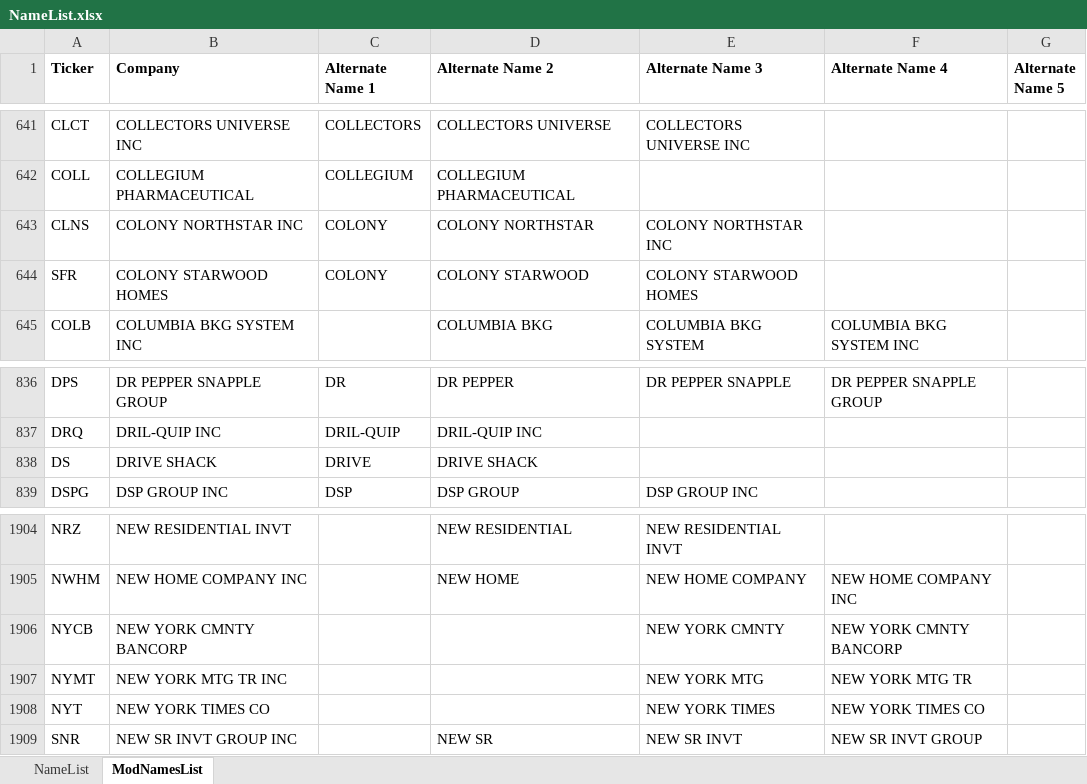
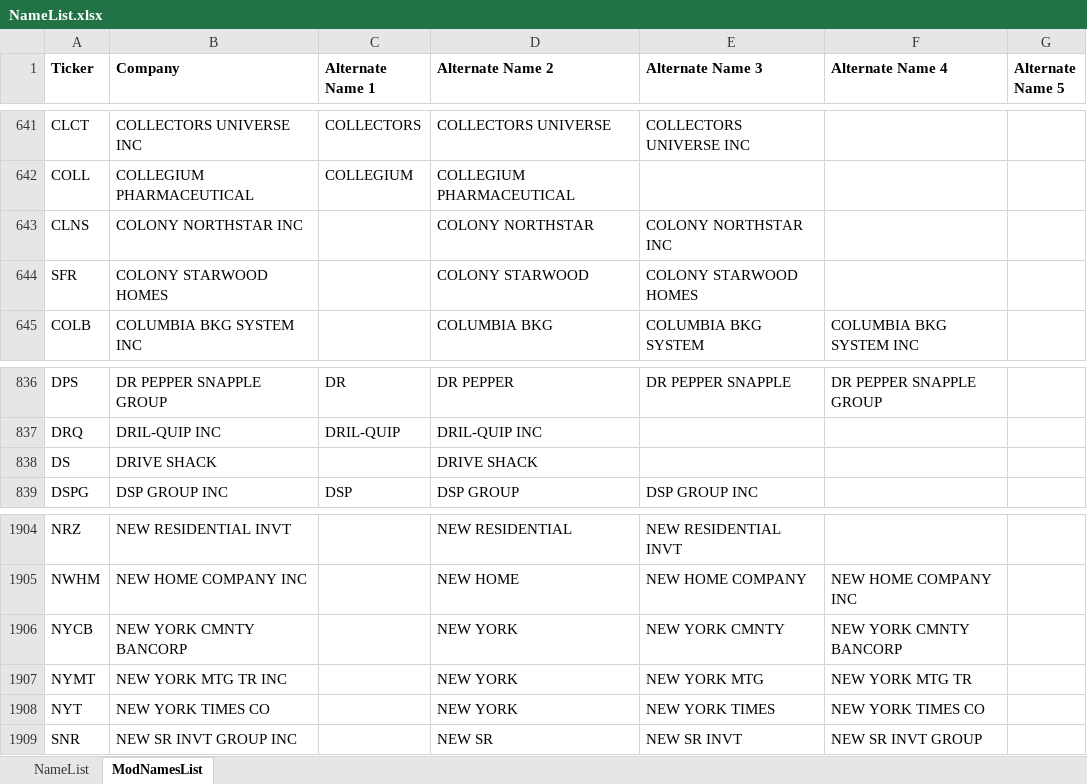
Before and after one commit to jonesthomasn/Parable, an Excel workbook: Python NLP/NameList.xlsx, sheet ModNamesList, drawn as a sheet; only a part is shown, gaps mark what is left out; values as stored, in another font and other column widths than the file's, no borders; the diff names each change by its address in the sheet, - before the commit and + after, or states it on an @@ line.

```diff
--- a/Python NLP/NameList.xlsx (sheet ModNamesList)
+++ b/Python NLP/NameList.xlsx (sheet ModNamesList)
-C643:C644 (Alternate Name 1): COLONY
+C643:C644 (Alternate Name 1): (empty)
-C838 (Alternate Name 1): DRIVE
+C838 (Alternate Name 1): (empty)
-D1906:D1908 (Alternate Name 2): (empty)
+D1906:D1908 (Alternate Name 2): NEW YORK
```
Also changed, not shown: 1 other file.
